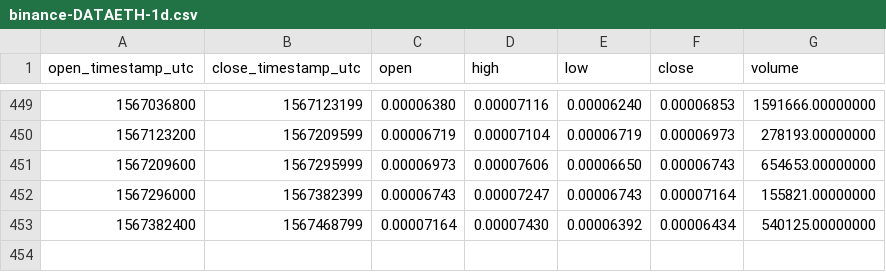
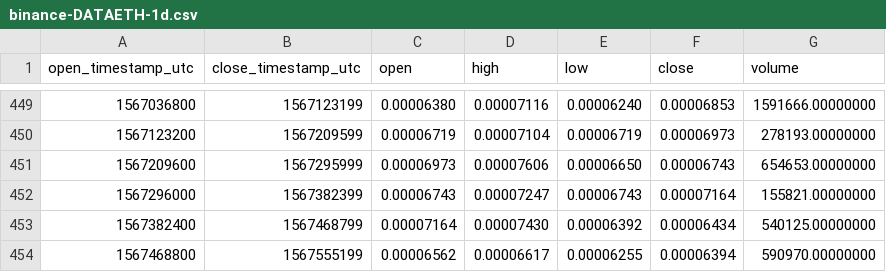
Before and after one commit to cryptobigbro/binance-DATAETH, a CSV file: binance-DATAETH-1d.csv, drawn as a sheet; only a part is shown, gaps mark what is left out; the diff names each change by its address in the sheet, - before the commit and + after, or states it on an @@ line.

```diff
--- a/binance-DATAETH-1d.csv
+++ b/binance-DATAETH-1d.csv
+row 454: 1567468800 | 1567555199 | 0.00006562 | 0.00006617 | 0.00006255 | 0.00006394 | 590970.00000000
```
Also changed, not shown: binance-DATAETH-1h.csv.
